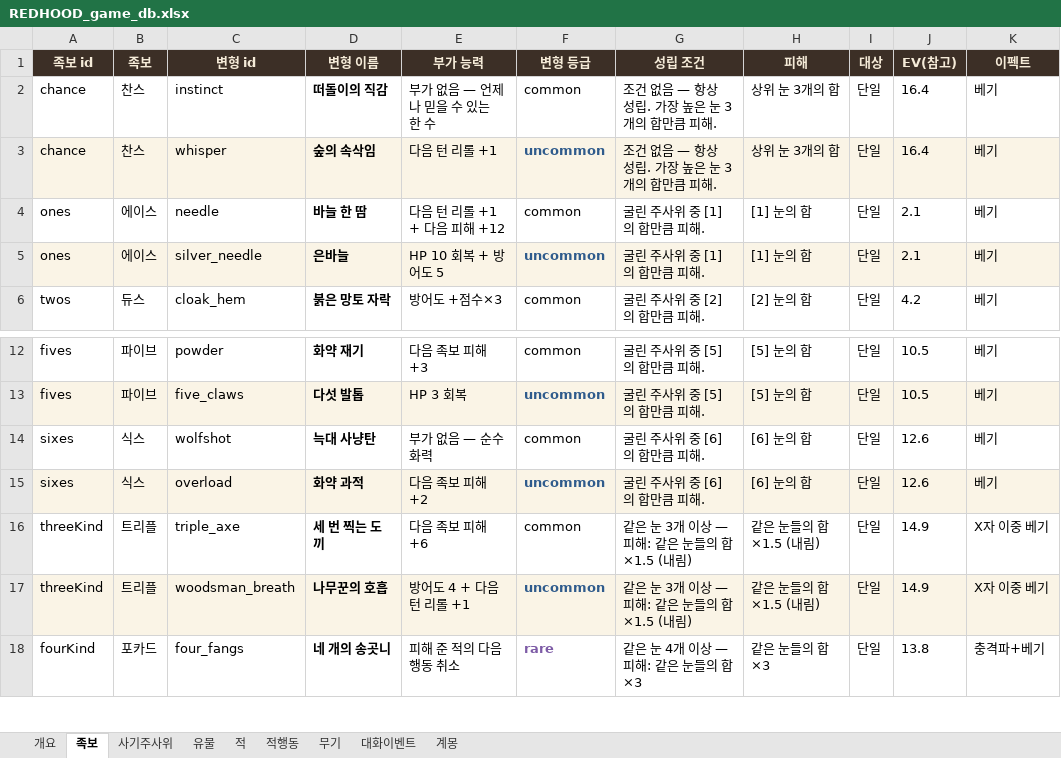
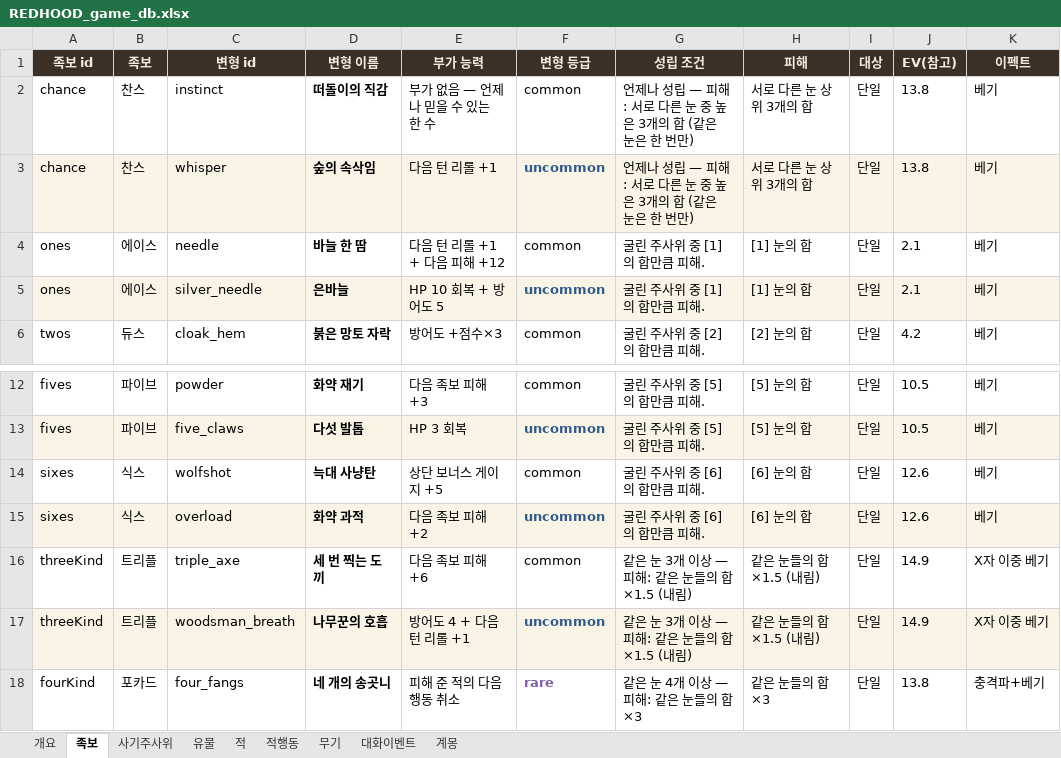
Before and after one commit to sepi-toolbox/Redhood, an Excel workbook: docs/REDHOOD_game_db.xlsx, sheet 족보, drawn as a sheet; only a part is shown, gaps mark what is left out; values as stored, in another font and other column widths than the file's, no borders; the diff names each change by its address in the sheet, - before the commit and + after, or states it on an @@ line.

```diff
--- a/docs/REDHOOD_game_db.xlsx (sheet 족보)
+++ b/docs/REDHOOD_game_db.xlsx (sheet 족보)
-G2:G3 (성립 조건): 조건 없음 — 항상 성립. 가장 높은 눈 3개의 합만큼 피해.
+G2:G3 (성립 조건): 언제나 성립 — 피해: 서로 다른 눈 중 높은 3개의 합 (같은 눈은 한 번만)
-H2:H3 (피해): 상위 눈 3개의 합
+H2:H3 (피해): 서로 다른 눈 상위 3개의 합
-J2:J3 (EV(참고)): 16.4
+J2:J3 (EV(참고)): 13.8
-E14 (부가 능력): 부가 없음 — 순수 화력
+E14 (부가 능력): 상단 보너스 게이지 +5
```
Also changed, not shown: 7 other files.
